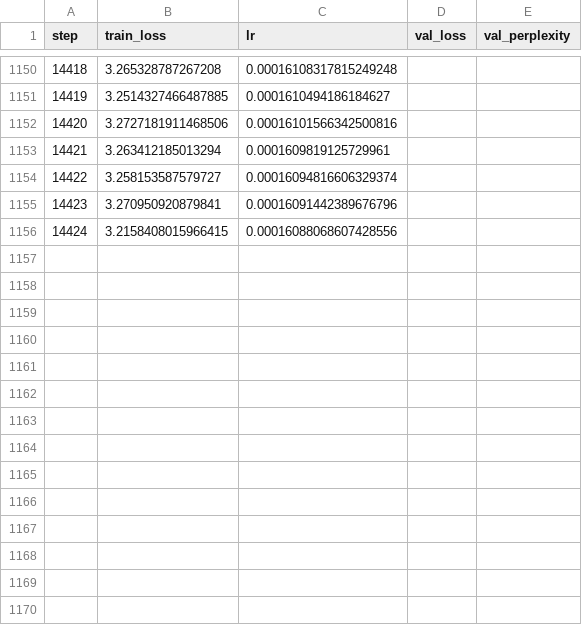
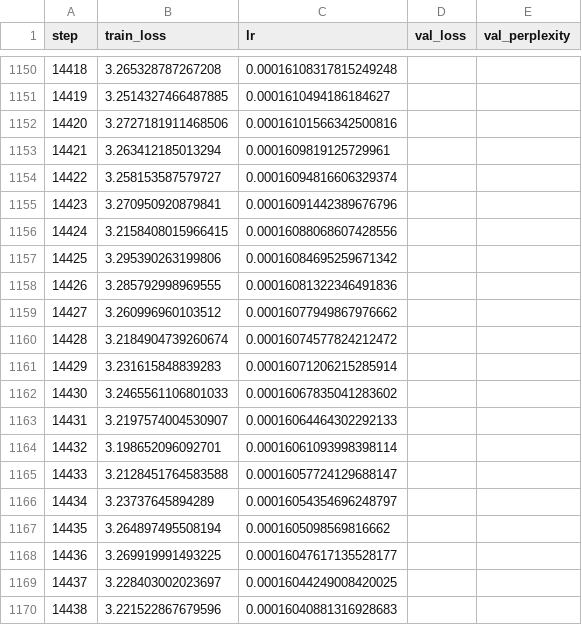
Before and after one commit to AuthRan/AuthLLM, a CSV file: logs/medium_metrics.csv, drawn as a sheet; only a part is shown, gaps mark what is left out.

Commit message:
Training progress: step 14,438 (loss 3.2215)
Automated snapshot of the in-progress 124M run.

```diff
--- a/logs/medium_metrics.csv
+++ b/logs/medium_metrics.csv
@@ -1156 +1156,15 @@ step,train_loss,lr,val_loss,val_perplexity
 14424,3.2158408015966415,0.00016088068607428556,,
+14425,3.295390263199806,0.00016084695259671342,,
+14426,3.285792998969555,0.00016081322346491836,,
+14427,3.260996960103512,0.00016077949867976662,,
+14428,3.2184904739260674,0.00016074577824212472,,
+14429,3.231615848839283,0.00016071206215285914,,
+14430,3.2465561106801033,0.00016067835041283602,,
+14431,3.2197574004530907,0.00016064464302292133,,
+14432,3.198652096092701,0.00016061093998398114,,
+14433,3.2128451764583588,0.00016057724129688147,,
+14434,3.23737645894289,0.00016054354696248797,,
+14435,3.264897495508194,0.0001605098569816662,,
+14436,3.269919991493225,0.00016047617135528177,,
+14437,3.228403002023697,0.00016044249008420025,,
+14438,3.221522867679596,0.00016040881316928683,,
```
Also changed, not shown: 2 other files.
